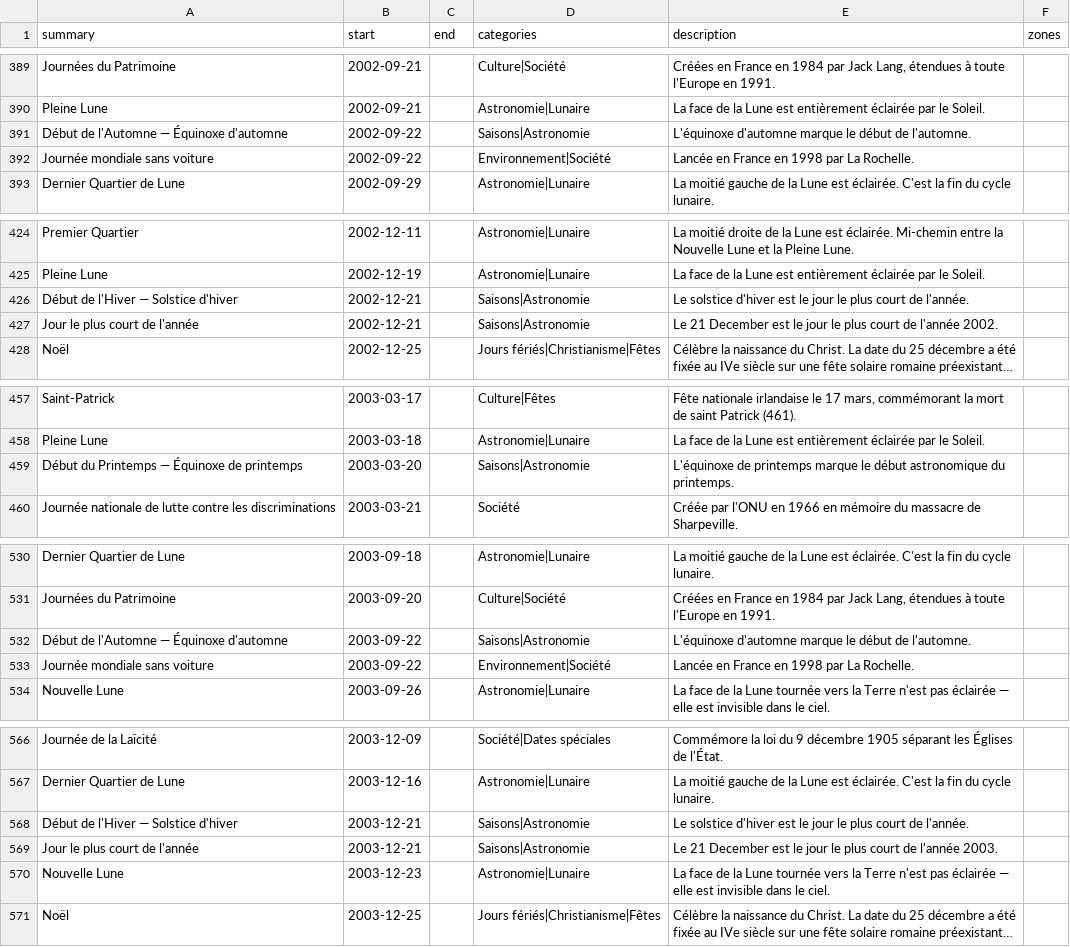
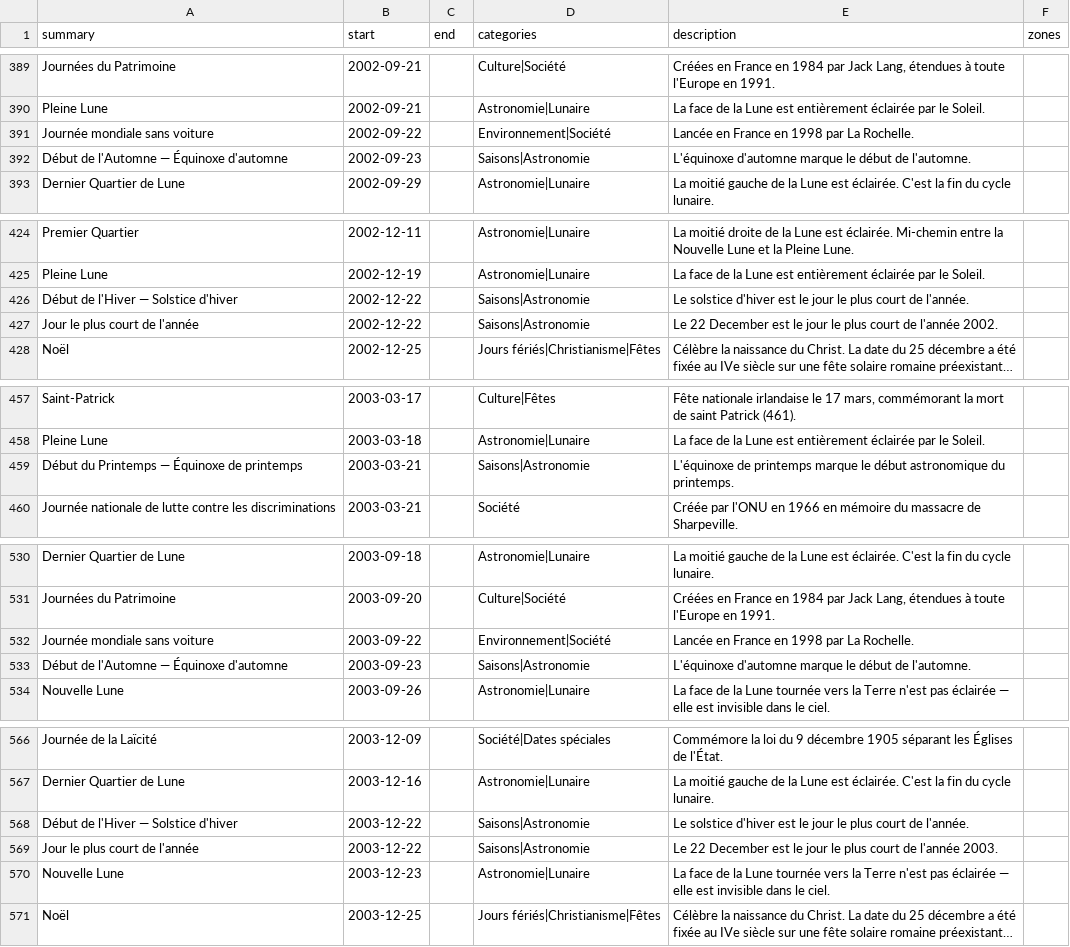
Before and after one commit to TiboTsr/calendrier-france-ics, a CSV file: calendrier.csv, drawn as a sheet; only a part is shown, gaps mark what is left out; long unchanged cells end in …; removed rows and columns are numbered as before the commit, all else as after; the diff names each change by its address in the sheet, - before the commit and + after, or states it on an @@ line.

```diff
--- a/calendrier.csv
+++ b/calendrier.csv
-row 391: Début de l'Automne — Équinoxe d'automne | 2002-09-22 |  | Saisons|Astronomie | L'équinoxe d'automne marque le début de l'automne.
+row 392: Début de l'Automne — Équinoxe d'automne | 2002-09-23 |  | Saisons|Astronomie | L'équinoxe d'automne marque le début de l'automne.
-B426:B427 (start): 2002-12-21
+B426:B427 (start): 2002-12-22
-E427 (description): Le 21 December est…
+E427 (description): Le 22 December est…
-B459 (start): 2003-03-20
+B459 (start): 2003-03-21
-row 532: Début de l'Automne — Équinoxe d'automne | 2003-09-22 |  | Saisons|Astronomie | L'équinoxe d'automne marque le début de l'automne.
+row 533: Début de l'Automne — Équinoxe d'automne | 2003-09-23 |  | Saisons|Astronomie | L'équinoxe d'automne marque le début de l'automne.
-B568:B569 (start): 2003-12-21
+B568:B569 (start): 2003-12-22
-E569 (description): Le 21 December est…
+E569 (description): Le 22 December est…
```
Also changed, not shown: 12 other files.
